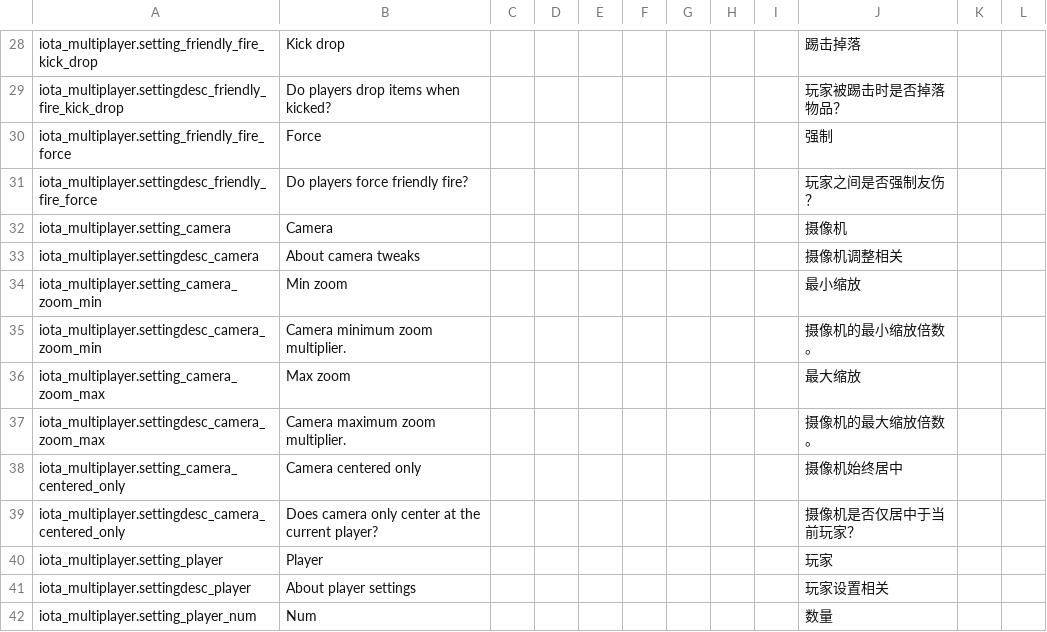
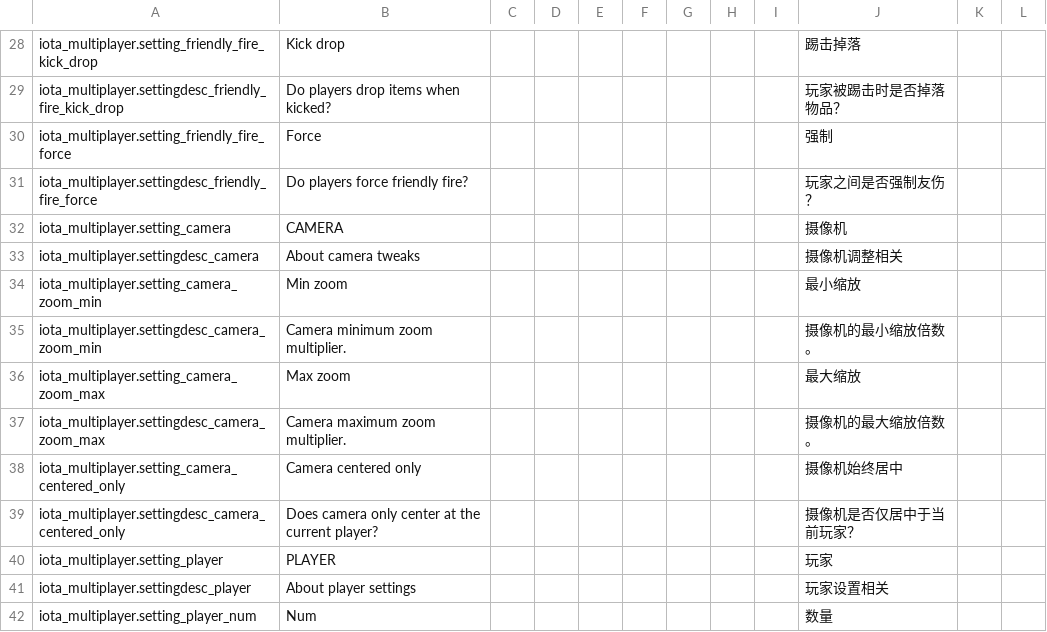
Before and after one commit to XM666-Dev/IotaMultiplayer, a CSV file: files/translations.csv, drawn as a sheet; only a part is shown, gaps mark what is left out.

```diff
--- a/files/translations.csv
+++ b/files/translations.csv
@@ -31,3 +31,3 @@ iota_multiplayer.setting_friendly_fire_force,Force,,,,,,,,强制,,,
 iota_multiplayer.settingdesc_friendly_fire_force,Do players force friendly fire?,,,,,,,,玩家之间是否强制友伤？,,,
-iota_multiplayer.setting_camera,Camera,,,,,,,,摄像机,,,
+iota_multiplayer.setting_camera,CAMERA,,,,,,,,摄像机,,,
 iota_multiplayer.settingdesc_camera,About camera tweaks,,,,,,,,摄像机调整相关,,,
@@ -39,3 +39,3 @@ iota_multiplayer.setting_camera_centered_only,Camera centered only,,,,,,,,摄像
 iota_multiplayer.settingdesc_camera_centered_only,Does camera only center at the current player?,,,,,,,,摄像机是否仅居中于当前玩家？,,,
-iota_multiplayer.setting_player,Player,,,,,,,,玩家,,,
+iota_multiplayer.setting_player,PLAYER,,,,,,,,玩家,,,
 iota_multiplayer.settingdesc_player,About player settings,,,,,,,,玩家设置相关,,,
```
Also changed, not shown: 1 other file.
